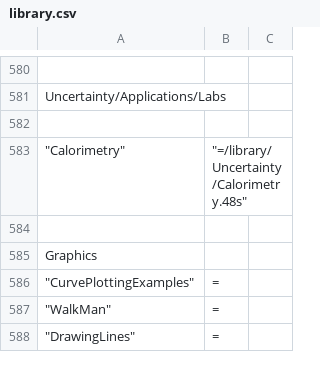
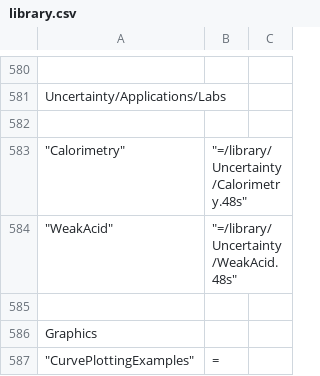
Before and after one commit to c3d/db48x, a CSV file: config/library.csv, drawn as a sheet; only a part is shown, gaps mark what is left out; the shorter side is filled out with more unchanged rows.

```diff
--- a/config/library.csv
+++ b/config/library.csv
@@ -583,2 +583,3 @@
 	"Calorimetry",	"=/library/Uncertainty/Calorimetry.48s"
+	"WeakAcid",	"=/library/Uncertainty/WeakAcid.48s"
 
```
Also changed, not shown: config/equations.csv, 2 other files.
